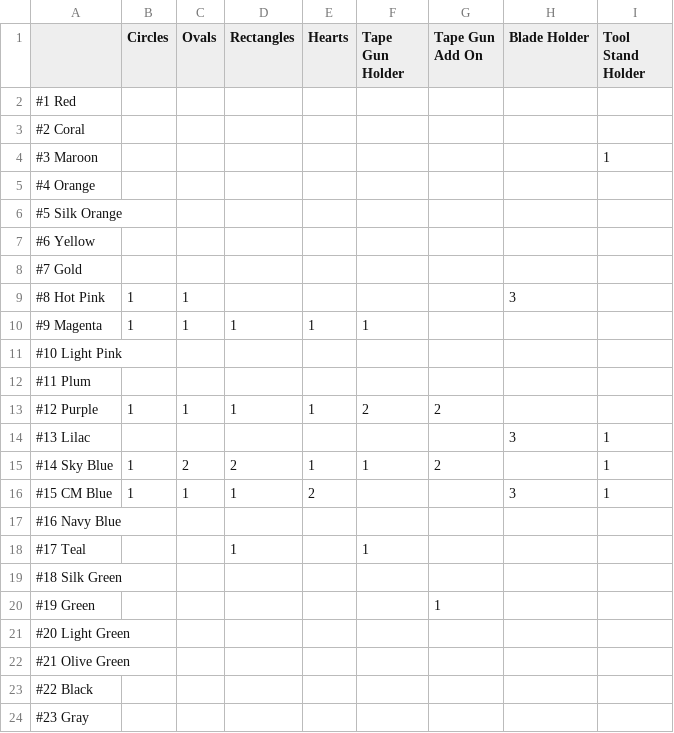
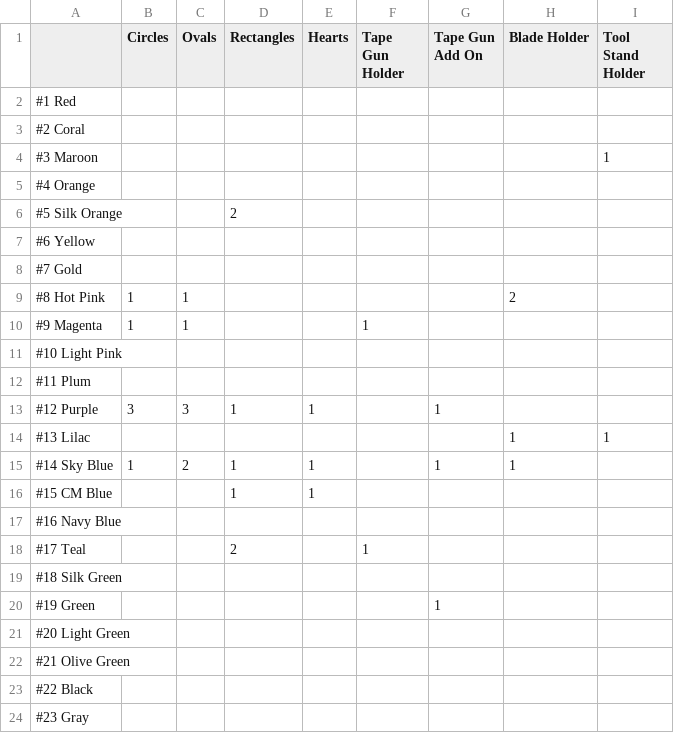
Before and after one commit to stevedinino/southern_fireflies, a CSV file: Printed Inventory.csv, drawn as a sheet; only a part is shown.

Commit message:
Add oldest-first stock workflow and Done actions
The stock report now defaults to oldest orders first, tracks order age via timestamps, and shows already-made pieces in the ready-to-ship pick-list. A Done action now validates the shipment against live data, marks the picked rows as Created in merchandise.csv, and decrements inventory.csv with backups and all-or-nothing safeguards. This also adds coverage for age ordering, shipment signatures, inventory decrements, and Created-row behavior.

```diff
--- a/Printed Inventory.csv
+++ b/Printed Inventory.csv
@@ -5,15 +5,15 @@
 #4 Orange,,,,,,,,
-#5 Silk Orange,,,,,,,,
+#5 Silk Orange,,,2,,,,,
 #6 Yellow,,,,,,,,
 #7 Gold,,,,,,,,
-#8 Hot Pink,1,1,,,,,3,
-#9 Magenta,1,1,1,1,1,,,
+#8 Hot Pink,1,1,,,,,2,
+#9 Magenta,1,1,,,1,,,
 #10 Light Pink,,,,,,,,
 #11 Plum,,,,,,,,
-#12 Purple,1,1,1,1,2,2,,
-#13 Lilac,,,,,,,3,1
-#14 Sky Blue,1,2,2,1,1,2,,1
-#15 CM Blue,1,1,1,2,,,3,1
+#12 Purple,3,3,1,1,,1,,
+#13 Lilac,,,,,,,1,1
+#14 Sky Blue,1,2,1,1,,1,1,
+#15 CM Blue,,,1,1,,,,
 #16 Navy Blue,,,,,,,,
-#17 Teal,,,1,,1,,,
+#17 Teal,,,2,,1,,,
 #18 Silk Green,,,,,,,,
```
Also changed, not shown: 4 other files.
